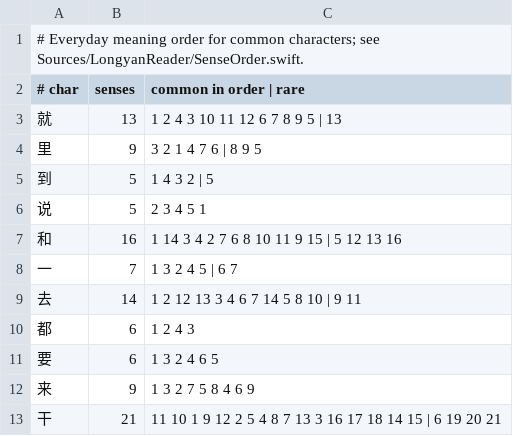
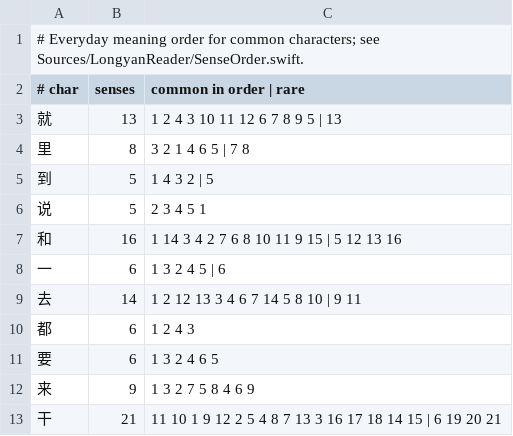
Before and after one commit to mapuchuu/longyan-reader, a TSV file: Resources/sense-order.tsv, drawn as a sheet; only a part is shown.

```diff
--- a/Resources/sense-order.tsv
+++ b/Resources/sense-order.tsv
@@ -3,3 +3,3 @@
 就	13	1 2 4 3 10 11 12 6 7 8 9 5 | 13
-里	9	3 2 1 4 7 6 | 8 9 5
+里	8	3 2 1 4 6 5 | 7 8
 到	5	1 4 3 2 | 5
@@ -7,3 +7,3 @@
 和	16	1 14 3 4 2 7 6 8 10 11 9 15 | 5 12 13 16
-一	7	1 3 2 4 5 | 6 7
+一	6	1 3 2 4 5 | 6
 去	14	1 2 12 13 3 4 6 7 14 5 8 10 | 9 11
```
Also changed, not shown: 19 other files.
